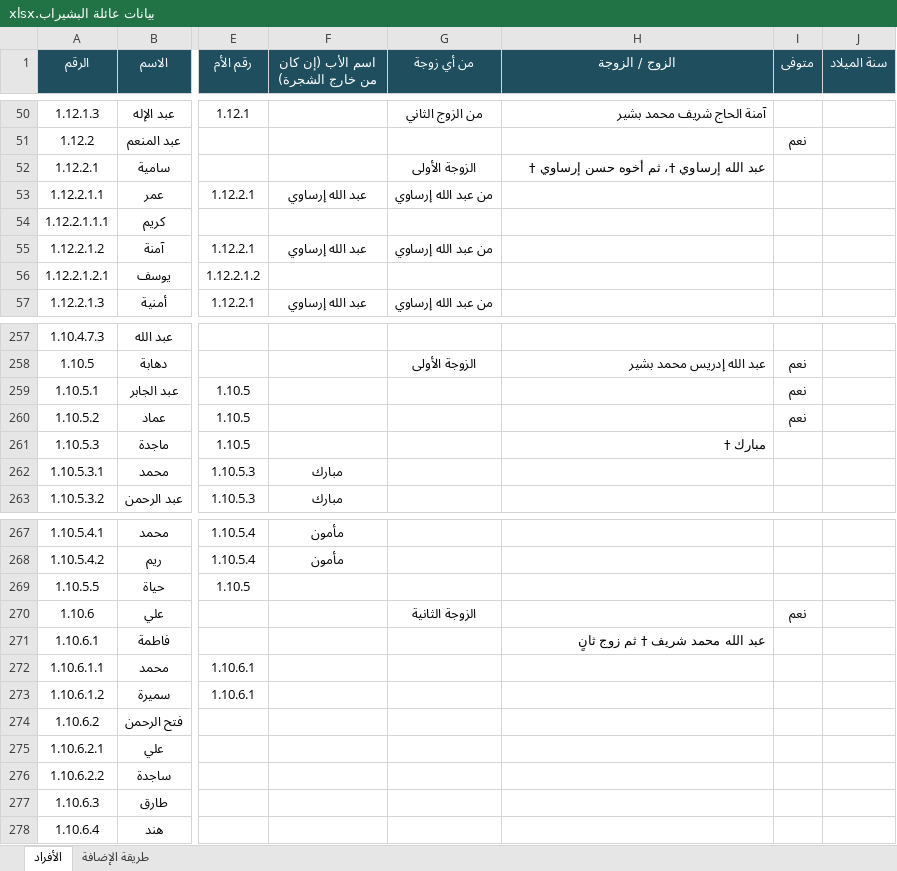
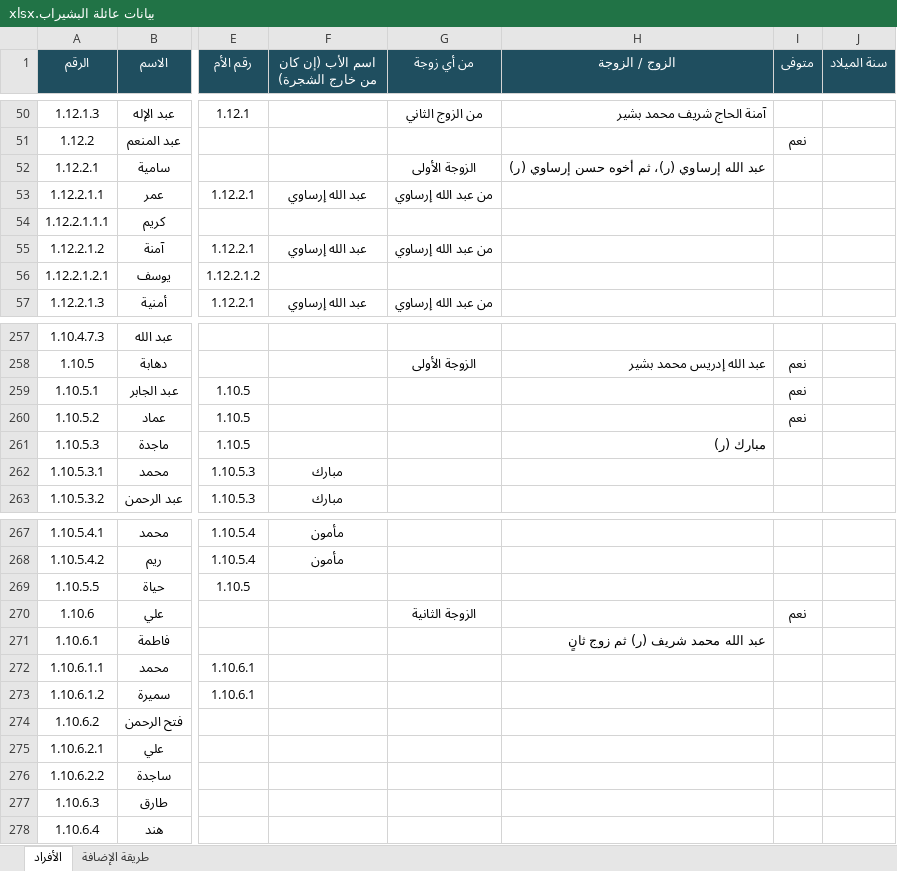
Before and after one commit to abdulhadibasheer11-debug/bashirab-family, an Excel workbook: source/بيانات عائلة البشيراب.xlsx, sheet الأفراد, drawn as a sheet; only a part is shown, gaps mark what is left out; values as stored, in another font and other column widths than the file's, no borders; the diff names each change by its address in the sheet, - before the commit and + after, or states it on an @@ line.

```diff
--- a/source/بيانات عائلة البشيراب.xlsx (sheet الأفراد)
+++ b/source/بيانات عائلة البشيراب.xlsx (sheet الأفراد)
-H52 (الزوج / الزوجة): عبد الله إرساوي †، ثم أخوه حسن إرساوي †
+H52 (الزوج / الزوجة): عبد الله إرساوي (ر)، ثم أخوه حسن إرساوي (ر)
-H261 (الزوج / الزوجة): مبارك †
+H261 (الزوج / الزوجة): مبارك (ر)
-H271 (الزوج / الزوجة): عبد الله محمد شريف † ثم زوج ثانٍ
+H271 (الزوج / الزوجة): عبد الله محمد شريف (ر) ثم زوج ثانٍ
```
Also changed, not shown: sheet طريقة الإضافة, 9 other files.
